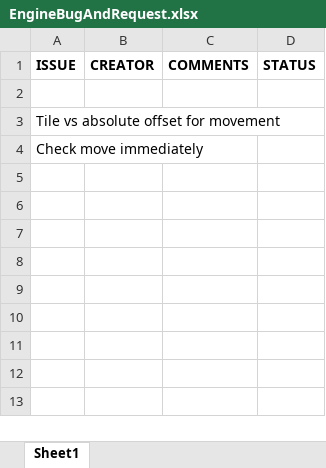
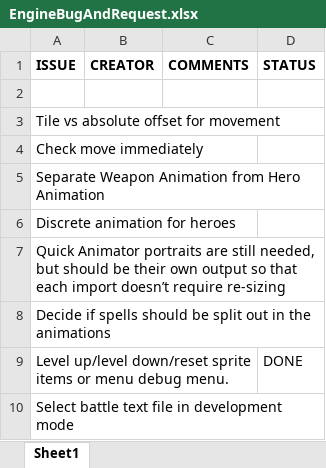
Before and after one commit to obrokedo/LegaciesOfVeridocia, an Excel workbook: latestBuild/EngineBugAndRequest.xlsx, sheet Sheet1, drawn as a sheet; values as stored, in another font and other column widths than the file's, no borders; the diff names each change by its address in the sheet, - before the commit and + after, or states it on an @@ line.

```diff
--- a/latestBuild/EngineBugAndRequest.xlsx (sheet Sheet1)
+++ b/latestBuild/EngineBugAndRequest.xlsx (sheet Sheet1)
+row 5: Separate Weapon Animation from Hero Animation
+row 6: Discrete animation for heroes
+row 7: Quick Animator portraits are still needed, but should be their own output so that each import doesn’t require re-sizing
+row 8: Decide if spells should be split out in the animations
+row 9: Level up/level down/reset sprite items or menu debug menu. |  |  | DONE
+row 10: Select battle text file in development mode
```
Also changed, not shown: 5 other files.
